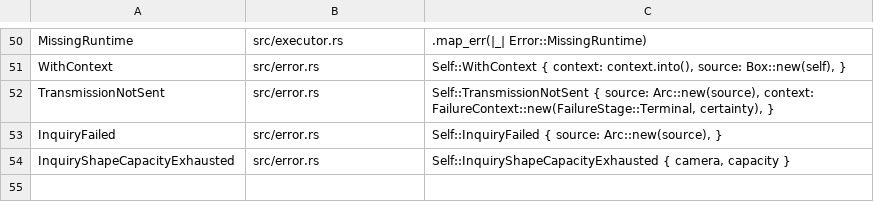
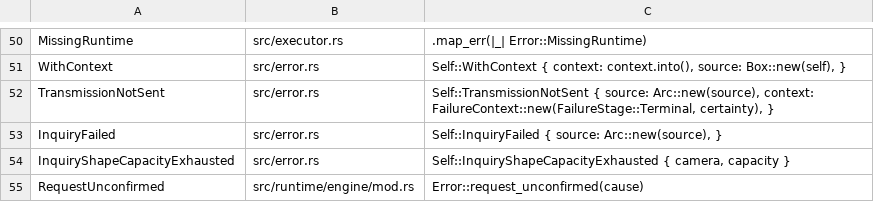
Before and after one commit to GrantSparks/grafton-visca, a TSV file: .github/scripts/error-variant-constructors.tsv, drawn as a sheet; only a part is shown, gaps mark what is left out.

Commit message:
fix: preserve Sony retry-history certainty at every terminal (#962)
Derive retry exhaustion and budget failures from the complete attempt history, retaining exact camera and transport causes under RequestUnconfirmed when an earlier write may have applied. Local cancellation and rejection races never claim conclusive cancellation after a lost ACK. Pin cache, recovery and facade behavior with mixed-history regression coverage.

```diff
--- a/.github/scripts/error-variant-constructors.tsv
+++ b/.github/scripts/error-variant-constructors.tsv
@@ -54 +54,2 @@ InquiryFailed	src/error.rs	Self::InquiryFailed { source: Arc::new(source), }
 InquiryShapeCapacityExhausted	src/error.rs	Self::InquiryShapeCapacityExhausted { camera, capacity }
+RequestUnconfirmed	src/runtime/engine/mod.rs	Error::request_unconfirmed(cause)
```
Also changed, not shown: 10 other files.
